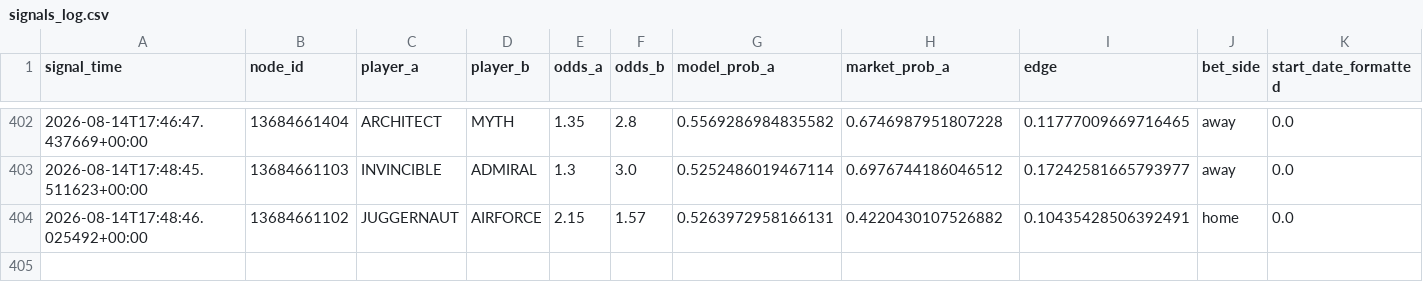
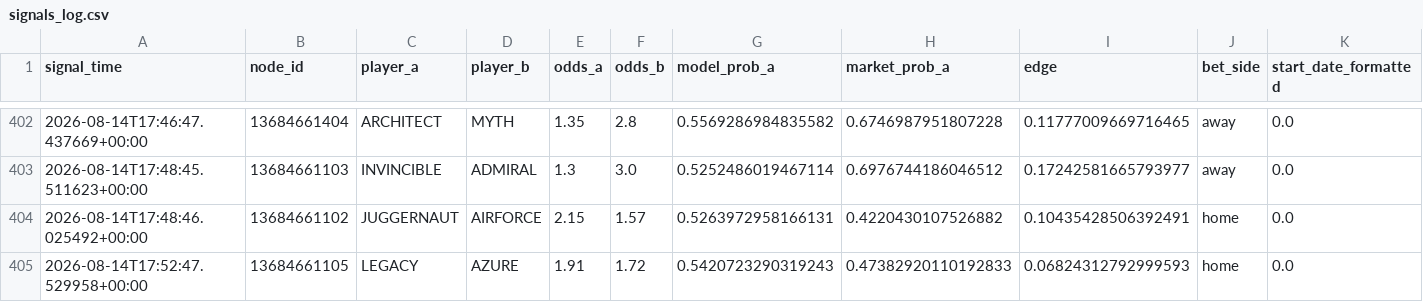
Before and after one commit to javarroba-cmd/proyecto-desde-cero, a CSV file: data/signals_log.csv, drawn as a sheet; only a part is shown, gaps mark what is left out; rows hold the shown columns only; the diff names each change by its address in the sheet, - before the commit and + after, or states it on an @@ line.

```diff
--- a/data/signals_log.csv
+++ b/data/signals_log.csv
+row 405: 2026-08-14T17:52:47.529958+00:00 | 13684661105 | LEGACY | AZURE | 1.91 | 1.72 | 0.5420723290319243 | 0.47382920110192833 | 0.06824312792999593 | home | 0.0
```
Also changed, not shown: 1 other file.
